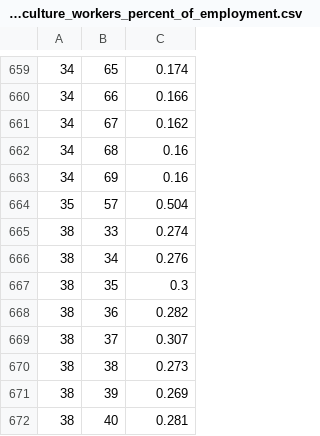
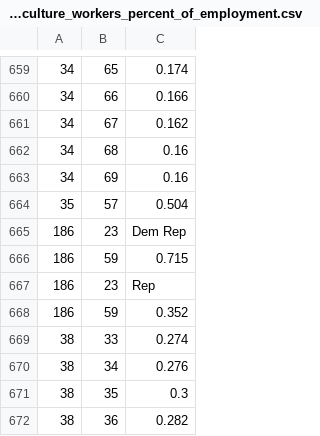
Before and after one commit to LaskasP/ChartApp, a CSV file: Data/DBMSReady/agriculture_workers_percent_of_employment.csv, drawn as a sheet; only a part is shown, gaps mark what is left out; the shorter side is filled out with more unchanged rows.

```diff
--- a/Data/DBMSReady/agriculture_workers_percent_of_employment.csv
+++ b/Data/DBMSReady/agriculture_workers_percent_of_employment.csv
@@ -664,2 +664,6 @@
 35,57,0.504
+186,23, Dem Rep
+186,59,0.715
+186,23, Rep
+186,59,0.352
 38,33,0.274
```
Also changed, not shown: Data/DBMSReady/Years.csv, 4 other files.
